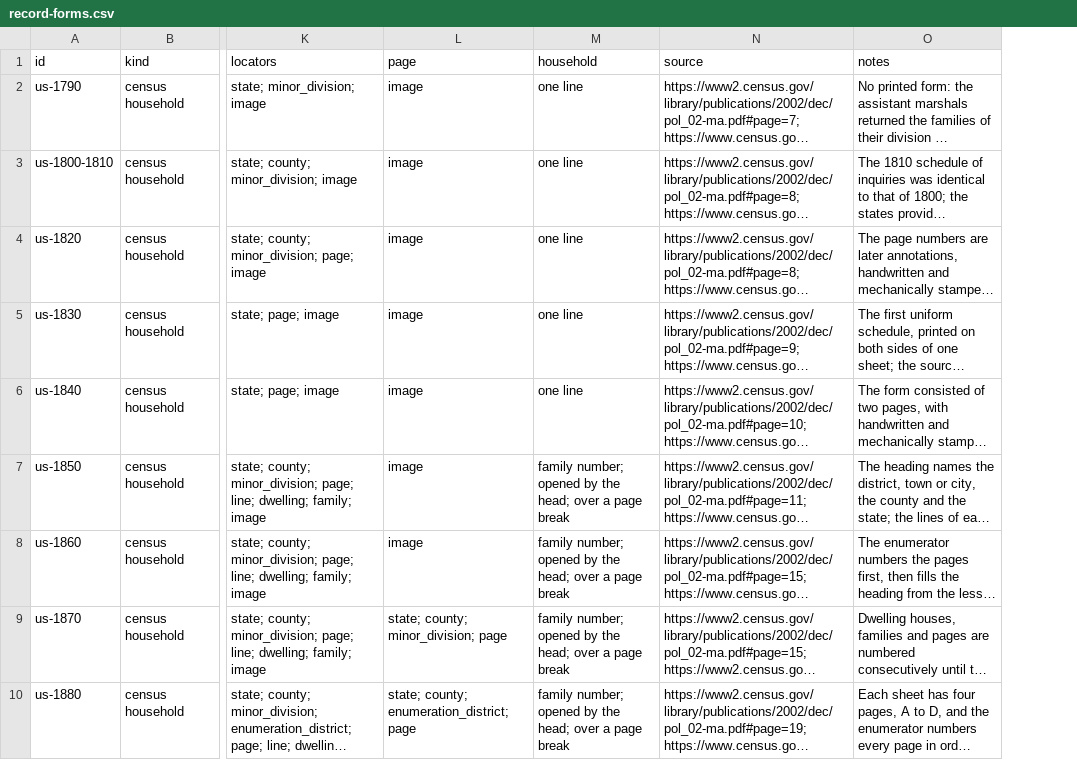
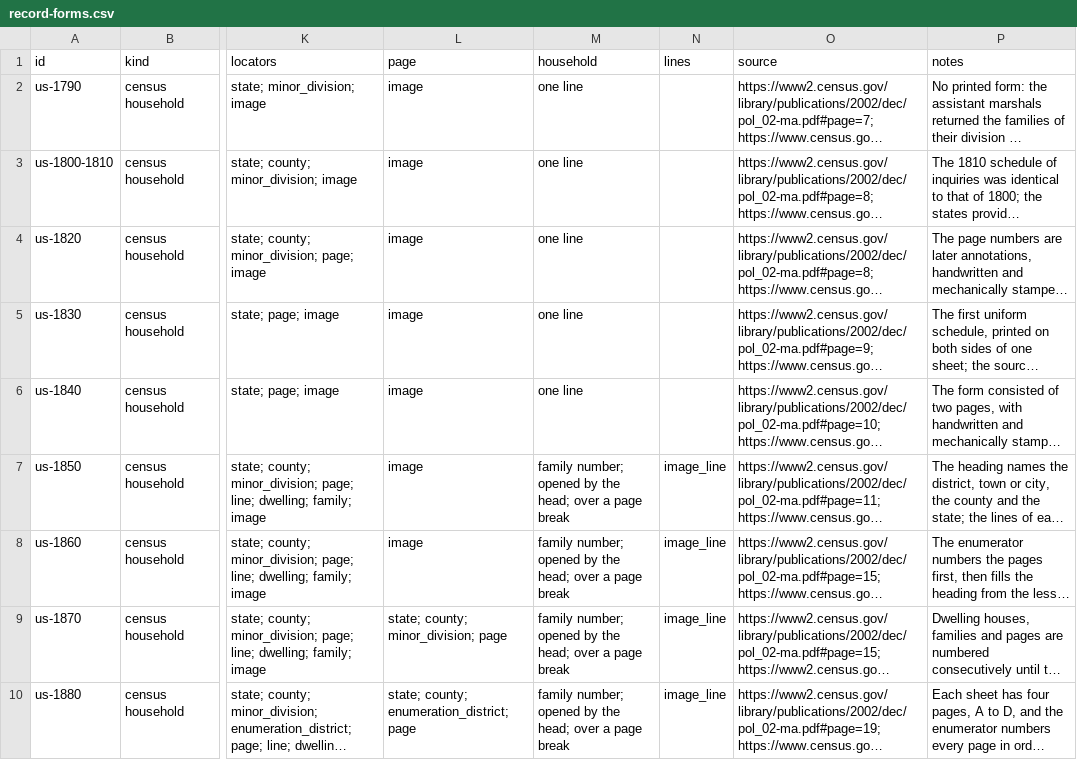
Before and after one commit to mufon609/Claude_the_Genealogist-OSINT, a CSV file: data/record-forms.csv, drawn as a sheet; only a part is shown, gaps mark what is left out; long unchanged cells end in …; the diff names each change by its address in the sheet, - before the commit and + after, or states it on an @@ line.

```diff
--- a/data/record-forms.csv
+++ b/data/record-forms.csv
+column N (lines), rows 7-10: all image_line
```
Also changed, not shown: 18 other files.
